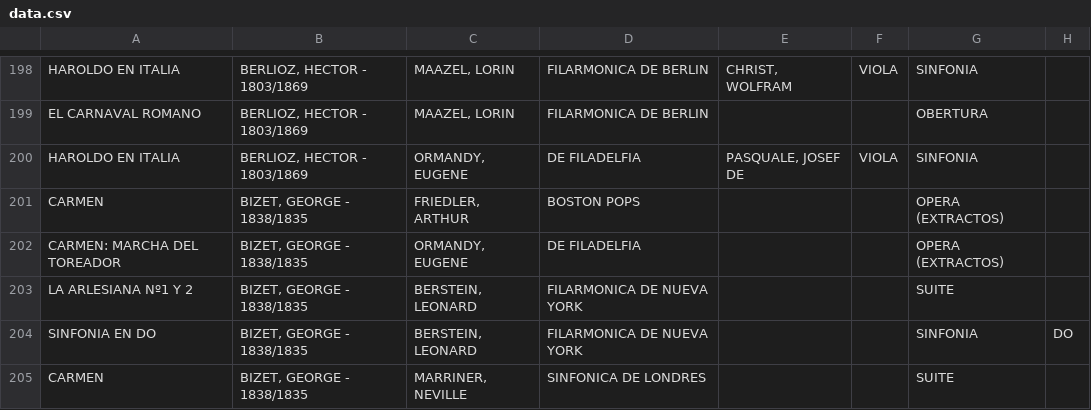
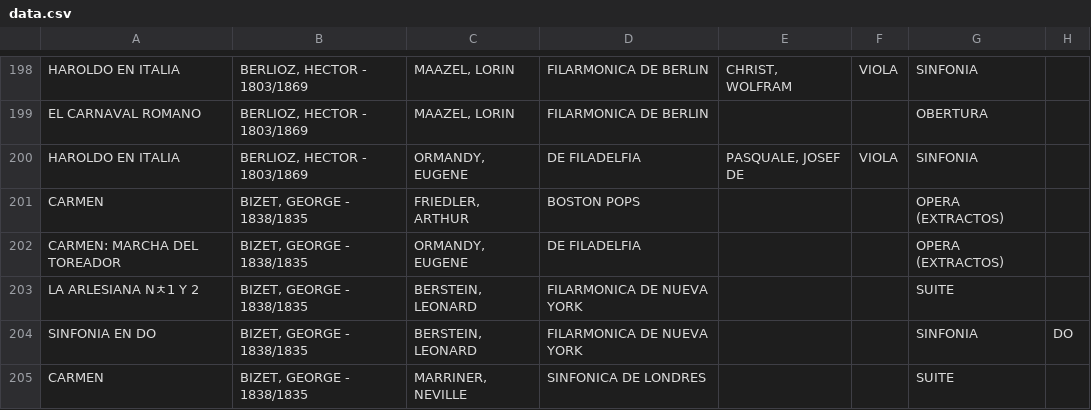
Before and after one commit to Hadryan/classical, a CSV file: db/data/data.csv, drawn as a sheet; only a part is shown, gaps mark what is left out; the diff covers the shown part only; the diff names each change by its address in the sheet, - before the commit and + after, or states it on an @@ line.

```diff
--- a/db/data/data.csv
+++ b/db/data/data.csv
-A203: LA ARLESIANA Nº1 Y 2
+A203: LA ARLESIANA Nﾺ1 Y 2
```
Also changed, not shown: 3 removed rows and 17 edited cells elsewhere in this file, 53 other files.
